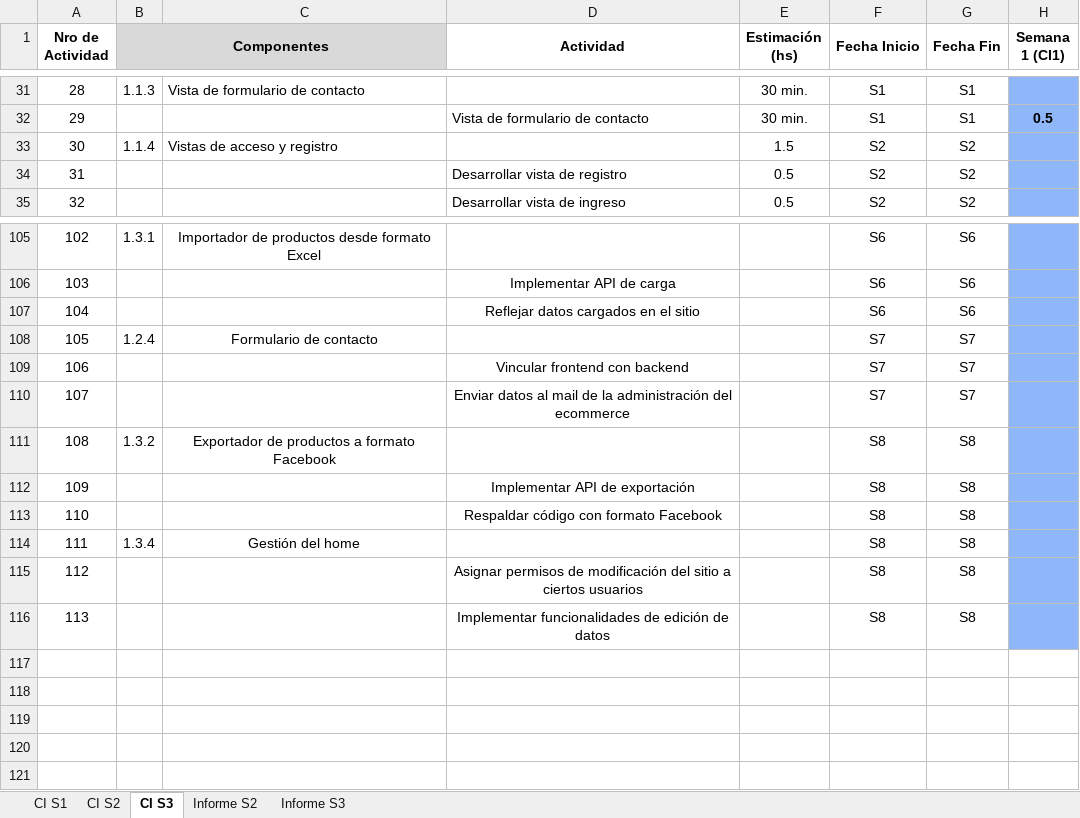
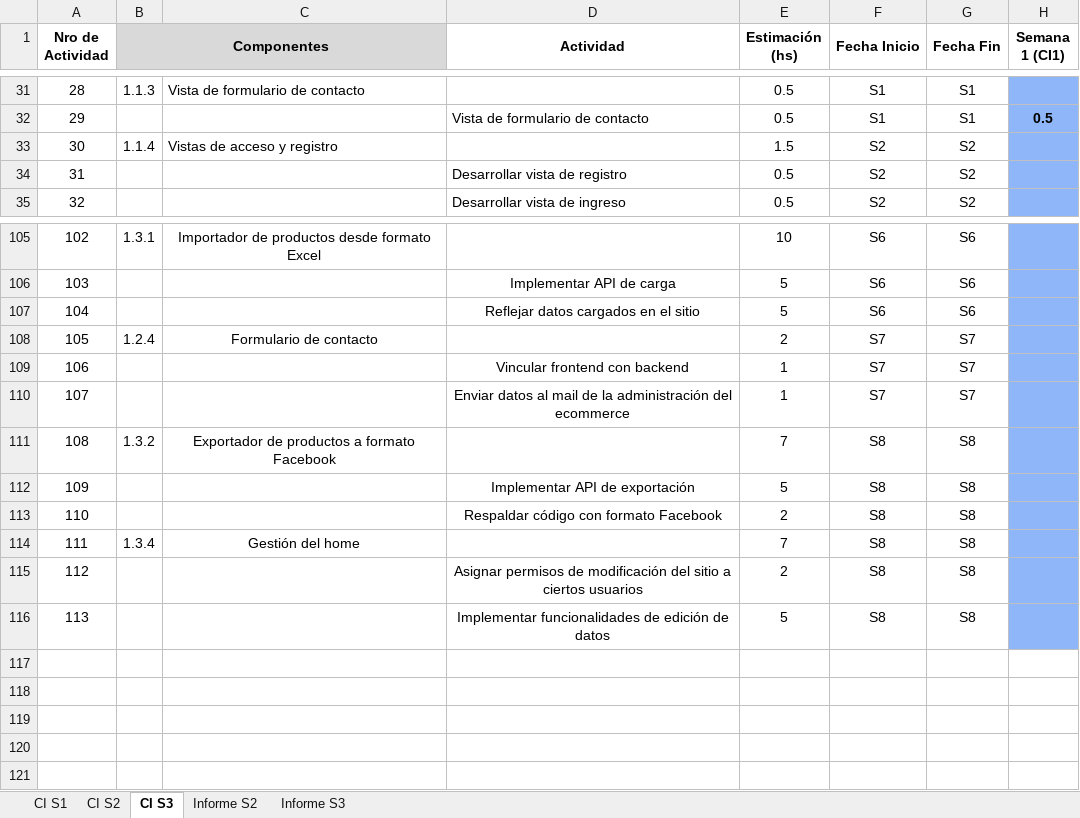
Before and after one commit to FrancoBorsani/Ecommerce-Sports, an Excel workbook: Planificación del proyecto/EV2, EV3 Equipo 01.xlsx, sheet CI S3, drawn as a sheet; only a part is shown, gaps mark what is left out; values as stored, in another font and other column widths than the file's, no borders; charts and pictures not drawn; the diff covers the shown part only; the diff names each change by its address in the sheet, - before the commit and + after, or states it on an @@ line.

Commit message:
Estimación de horas para actividades EV3

```diff
--- a/Planificación del proyecto/EV2, EV3 Equipo 01.xlsx (sheet CI S3)
+++ b/Planificación del proyecto/EV2, EV3 Equipo 01.xlsx (sheet CI S3)
-E31:E32 (Estimación (hs)): 30 min.
+E31:E32 (Estimación (hs)): 0.5
-E105 (Estimación (hs)): (empty)
+E105 (Estimación (hs)): 10
-E106:E107 (Estimación (hs)): (empty)
+E106:E107 (Estimación (hs)): 5
-E108 (Estimación (hs)): (empty)
+E108 (Estimación (hs)): 2
-E109:E110 (Estimación (hs)): (empty)
+E109:E110 (Estimación (hs)): 1
-E111 (Estimación (hs)): (empty)
+E111 (Estimación (hs)): 7
-E112 (Estimación (hs)): (empty)
+E112 (Estimación (hs)): 5
-E113 (Estimación (hs)): (empty)
+E113 (Estimación (hs)): 2
-E114 (Estimación (hs)): (empty)
+E114 (Estimación (hs)): 7
-E115 (Estimación (hs)): (empty)
+E115 (Estimación (hs)): 2
-E116 (Estimación (hs)): (empty)
+E116 (Estimación (hs)): 5
```
Also changed, not shown: 53 edited cells elsewhere in this sheet.
